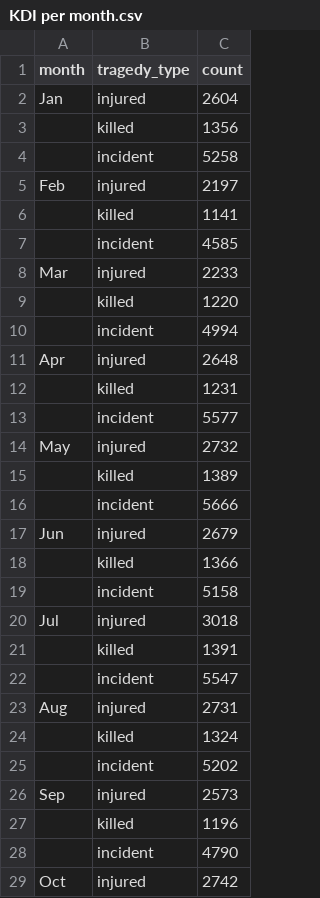
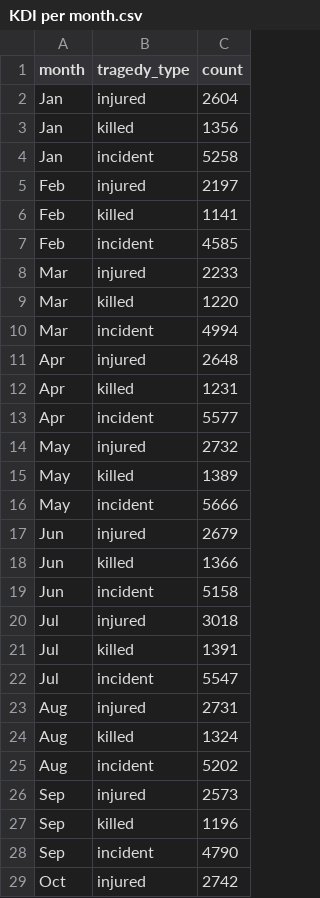
Before and after one commit to Chokss54/Gun-Violence-in-US-Visualization, a CSV file: data/KDI per month.csv, drawn as a sheet; only a part is shown; the diff covers the shown part only.

Commit message:
update KDI per month data

```diff
--- a/data/KDI per month.csv
+++ b/data/KDI per month.csv
@@ -2,28 +2,28 @@ month,tragedy_type,count
 Jan,injured,2604
-,killed,1356
-,incident,5258
+Jan,killed,1356
+Jan,incident,5258
 Feb,injured,2197
-,killed,1141
-,incident,4585
+Feb,killed,1141
+Feb,incident,4585
 Mar,injured,2233
-,killed,1220
-,incident,4994
+Mar,killed,1220
+Mar,incident,4994
 Apr,injured,2648
-,killed,1231
-,incident,5577
+Apr,killed,1231
+Apr,incident,5577
 May,injured,2732
-,killed,1389
-,incident,5666
+May,killed,1389
+May,incident,5666
 Jun,injured,2679
-,killed,1366
-,incident,5158
+Jun,killed,1366
+Jun,incident,5158
 Jul,injured,3018
-,killed,1391
-,incident,5547
+Jul,killed,1391
+Jul,incident,5547
 Aug,injured,2731
-,killed,1324
-,incident,5202
+Aug,killed,1324
+Aug,incident,5202
 Sep,injured,2573
-,killed,1196
-,incident,4790
+Sep,killed,1196
+Sep,incident,4790
 Oct,injured,2742
```
Also changed, not shown: 6 edited cells elsewhere in this file.
